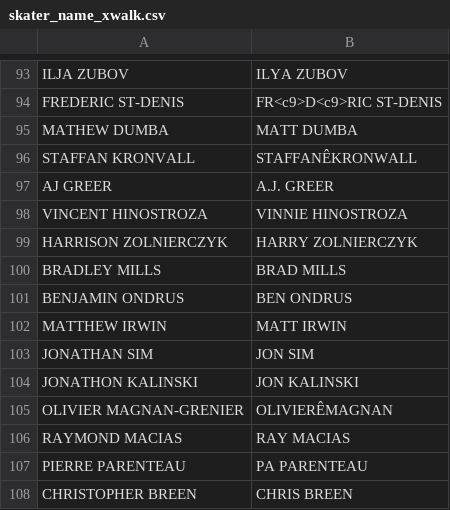
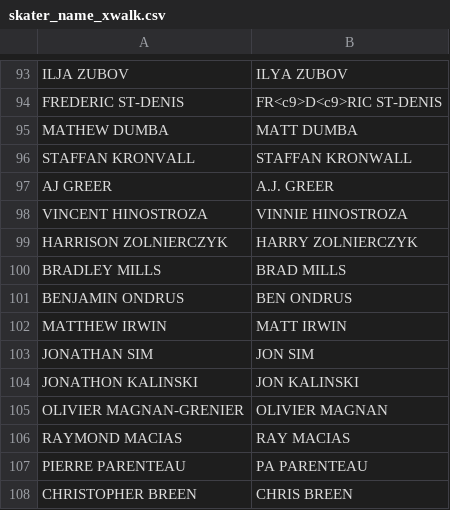
Before and after one commit to C92Anderson/xG-Model, a CSV file: skater_name_xwalk.csv, drawn as a sheet; only a part is shown, gaps mark what is left out; the diff covers the shown part only; the diff names each change by its address in the sheet, - before the commit and + after, or states it on an @@ line.

```diff
--- a/skater_name_xwalk.csv
+++ b/skater_name_xwalk.csv
-B96: STAFFANÊKRONWALL
+B96: STAFFAN KRONWALL
-B105: OLIVIERÊMAGNAN
+B105: OLIVIER MAGNAN
```
Also changed, not shown: 6 edited cells elsewhere in this file.
